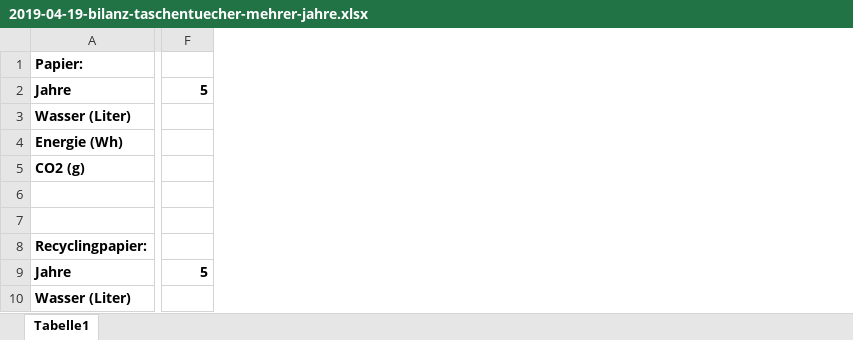
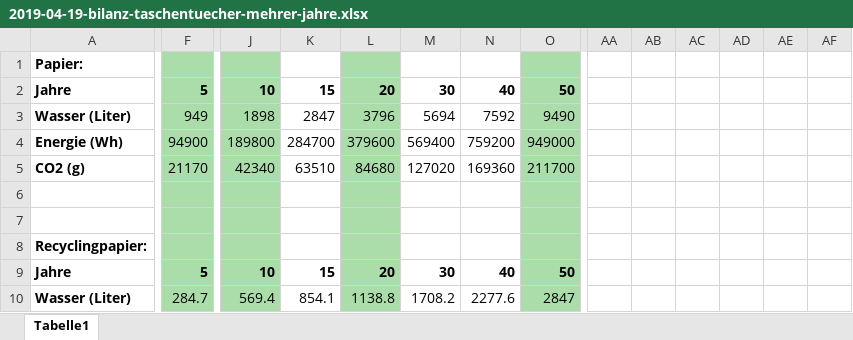
Before and after one commit to Sarah-Lettmann/minimalwaste, an Excel workbook: assets/downloads/2019-04-19-bilanz-taschentuecher-mehrer-jahre.xlsx, sheet Tabelle1, drawn as a sheet; only a part is shown, gaps mark what is left out; values as stored, in another font and other column widths than the file's, no borders; the diff covers the shown part only; the diff names each change by its address in the sheet, - before the commit and + after, or states it on an @@ line.

```diff
--- a/assets/downloads/2019-04-19-bilanz-taschentuecher-mehrer-jahre.xlsx (sheet Tabelle1)
+++ b/assets/downloads/2019-04-19-bilanz-taschentuecher-mehrer-jahre.xlsx (sheet Tabelle1)
+column J, rows 2-10: 10 | 1898 | 189800 | 42340 |  |  |  | 10 | 569.4
+column K, rows 2-10: 15 | 2847 | 284700 | 63510 |  |  |  | 15 | 854.1
+column L, rows 2-10: 20 | 3796 | 379600 | 84680 |  |  |  | 20 | 1138.8
+column M, rows 2-10: 30 | 5694 | 569400 | 127020 |  |  |  | 30 | 1708.2
+column N, rows 2-10: 40 | 7592 | 759200 | 169360 |  |  |  | 40 | 2277.6
+column O, rows 2-10: 50 | 9490 | 949000 | 211700 |  |  |  | 50 | 2847
+column AA, empty
+column AB, empty
+column AC, empty
+column AD, empty
+column AE, empty
+column AF, empty
-F1:F10 fill: none
+F1:F10 fill: #AADDAA
-F3: (empty)
+F3: 949
-F4: (empty)
+F4: 94900
-F5: (empty)
+F5: 21170
-F10: (empty)
+F10: 284.7
```
Also changed, not shown: 57 edited cells and cell formats elsewhere in this sheet, formulas that keep their value, 9 other files.
